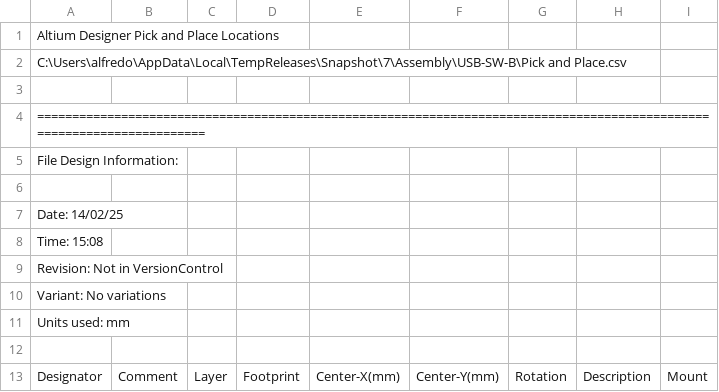
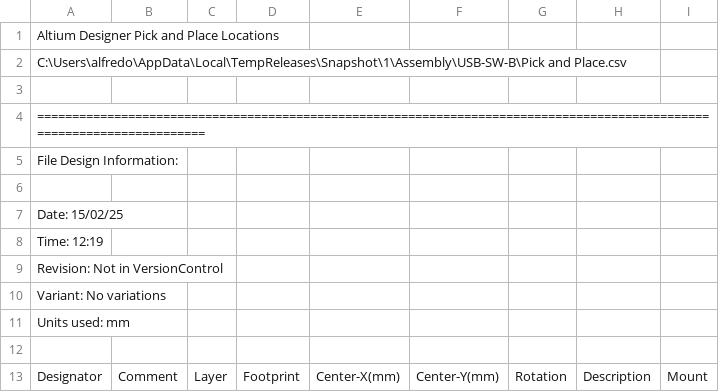
Before and after one commit to alcor6502/USB-Relay-Altium, a CSV file: PCB Assembly/USB-SW-B/Pick and Place.csv, drawn as a sheet; only a part is shown.

```diff
--- a/PCB Assembly/USB-SW-B/Pick and Place.csv
+++ b/PCB Assembly/USB-SW-B/Pick and Place.csv
@@ -1,3 +1,3 @@
 Altium Designer Pick and Place Locations
-C:\Users\alfredo\AppData\Local\TempReleases\Snapshot\7\Assembly\USB-SW-B\Pick and Place.csv
+C:\Users\alfredo\AppData\Local\TempReleases\Snapshot\1\Assembly\USB-SW-B\Pick and Place.csv
 
@@ -6,4 +6,4 @@ File Design Information:
 
-Date:       14/02/25
-Time:       15:08
+Date:       15/02/25
+Time:       12:19
 Revision:   Not in VersionControl
```
Also changed, not shown: 30 other files.
